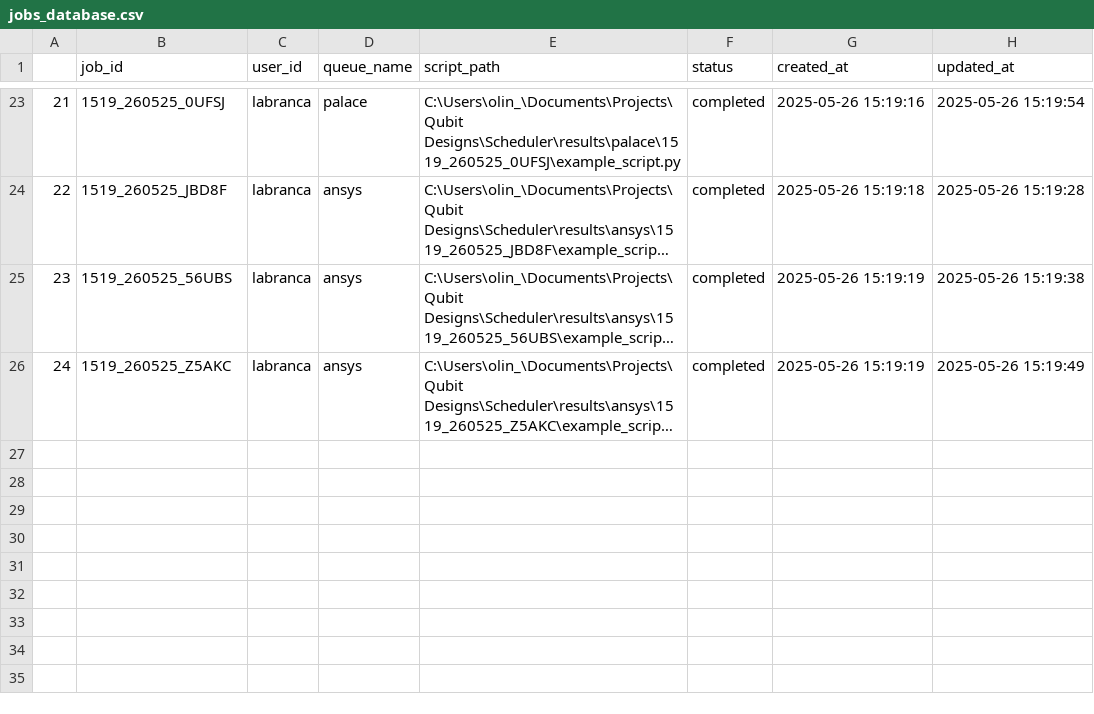
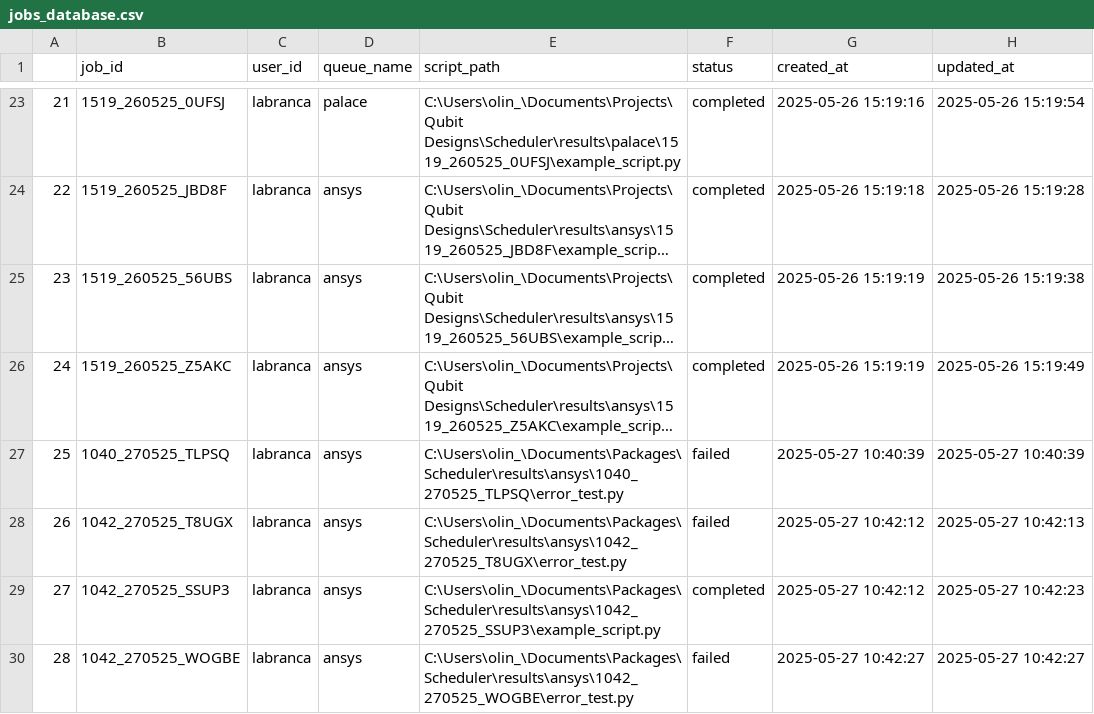
Before and after one commit to dlabranc/PyQueues, a CSV file: job_db/jobs_database.csv, drawn as a sheet; only a part is shown, gaps mark what is left out; long unchanged cells end in …; the diff names each change by its address in the sheet, - before the commit and + after, or states it on an @@ line.

```diff
--- a/job_db/jobs_database.csv
+++ b/job_db/jobs_database.csv
+row 27: 25 | 1040_270525_TLPSQ | labranca | ansys | C:\Users\olin_\Documents\Packages\Scheduler\results\ansys\1040_270525_TLPSQ\error_test.py | failed | 2025-05-27 10:40:39 | 2025-05-27 10:40:39
+row 28: 26 | 1042_270525_T8UGX | labranca | ansys | C:\Users\olin_\Documents\Packages\Scheduler\results\ansys\1042_270525_T8UGX\error_test.py | failed | 2025-05-27 10:42:12 | 2025-05-27 10:42:13
+row 29: 27 | 1042_270525_SSUP3 | labranca | ansys | C:\Users\olin_\Documents\Packages\Scheduler\results\ansys\1042_270525_SSUP3\example_script.py | completed | 2025-05-27 10:42:12 | 2025-05-27 10:42:23
+row 30: 28 | 1042_270525_WOGBE | labranca | ansys | C:\Users\olin_\Documents\Packages\Scheduler\results\ansys\1042_270525_WOGBE\error_test.py | failed | 2025-05-27 10:42:27 | 2025-05-27 10:42:27
```
Also changed, not shown: 13 other files.
